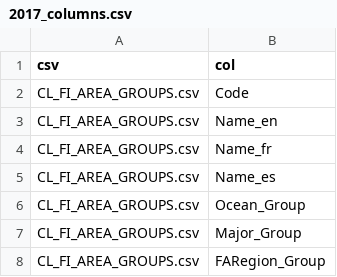
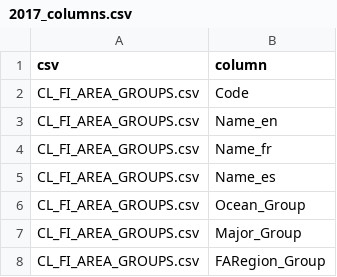
Before and after one commit to sofia-taf/fishstat, a CSV file: admin/schema/2017_columns.csv, drawn as a sheet; only a part is shown.

Commit message:
Rename col->column

```diff
--- a/admin/schema/2017_columns.csv
+++ b/admin/schema/2017_columns.csv
@@ -1,2 +1,2 @@
-csv,col
+csv,column
 CL_FI_AREA_GROUPS.csv,Code
```
Also changed, not shown: admin/schema/2018_columns.csv, admin/schema/2019_columns.csv, 6 other files.
